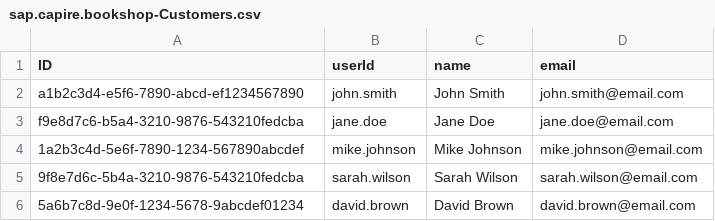
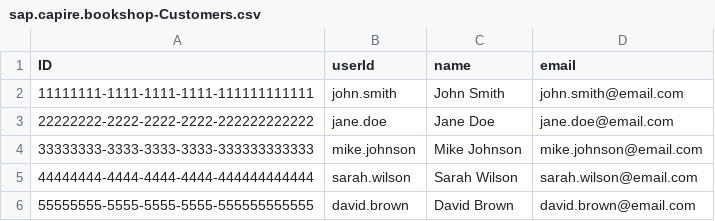
Before and after one commit to js-soft/Sample-CAP-App, a CSV file: db/data/sap.capire.bookshop-Customers.csv, drawn as a sheet.

Commit message:
fix: revert to simple UUID

```diff
--- a/db/data/sap.capire.bookshop-Customers.csv
+++ b/db/data/sap.capire.bookshop-Customers.csv
@@ -1,6 +1,6 @@
 ID,userId,name,email
-a1b2c3d4-e5f6-7890-abcd-ef1234567890,john.smith,John Smith,john.smith@email.com
-f9e8d7c6-b5a4-3210-9876-543210fedcba,jane.doe,Jane Doe,jane.doe@email.com
-1a2b3c4d-5e6f-7890-1234-567890abcdef,mike.johnson,Mike Johnson,mike.johnson@email.com
-9f8e7d6c-5b4a-3210-9876-543210fedcba,sarah.wilson,Sarah Wilson,sarah.wilson@email.com
-5a6b7c8d-9e0f-1234-5678-9abcdef01234,david.brown,David Brown,david.brown@email.com
+11111111-1111-1111-1111-111111111111,john.smith,John Smith,john.smith@email.com
+22222222-2222-2222-2222-222222222222,jane.doe,Jane Doe,jane.doe@email.com
+33333333-3333-3333-3333-333333333333,mike.johnson,Mike Johnson,mike.johnson@email.com
+44444444-4444-4444-4444-444444444444,sarah.wilson,Sarah Wilson,sarah.wilson@email.com
+55555555-5555-5555-5555-555555555555,david.brown,David Brown,david.brown@email.com
```
